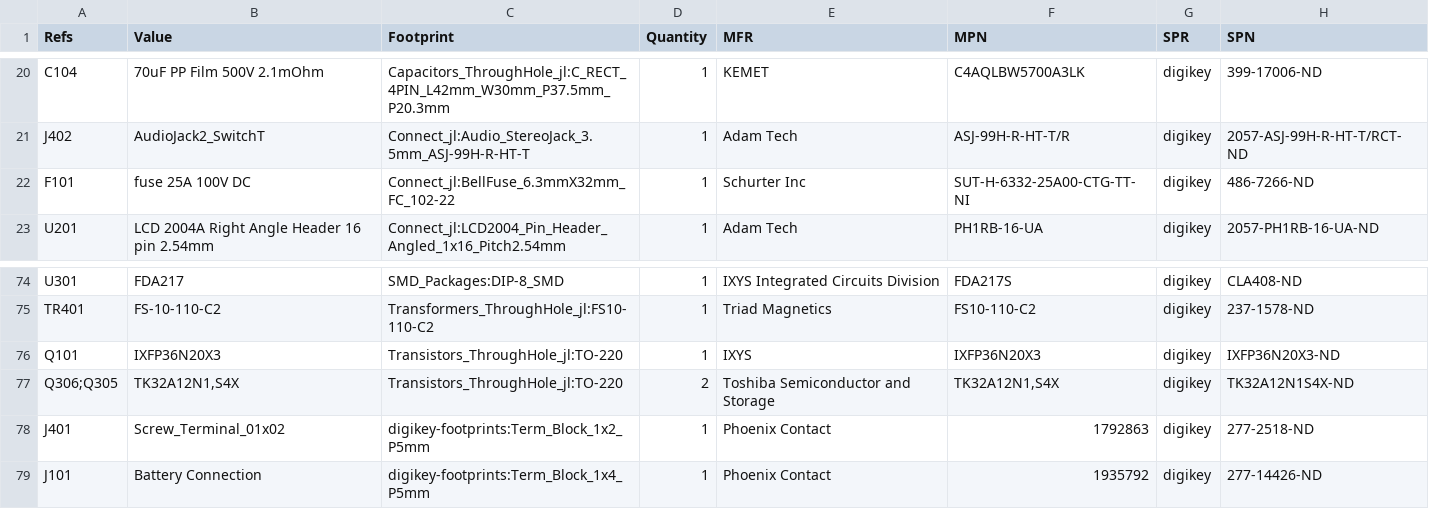
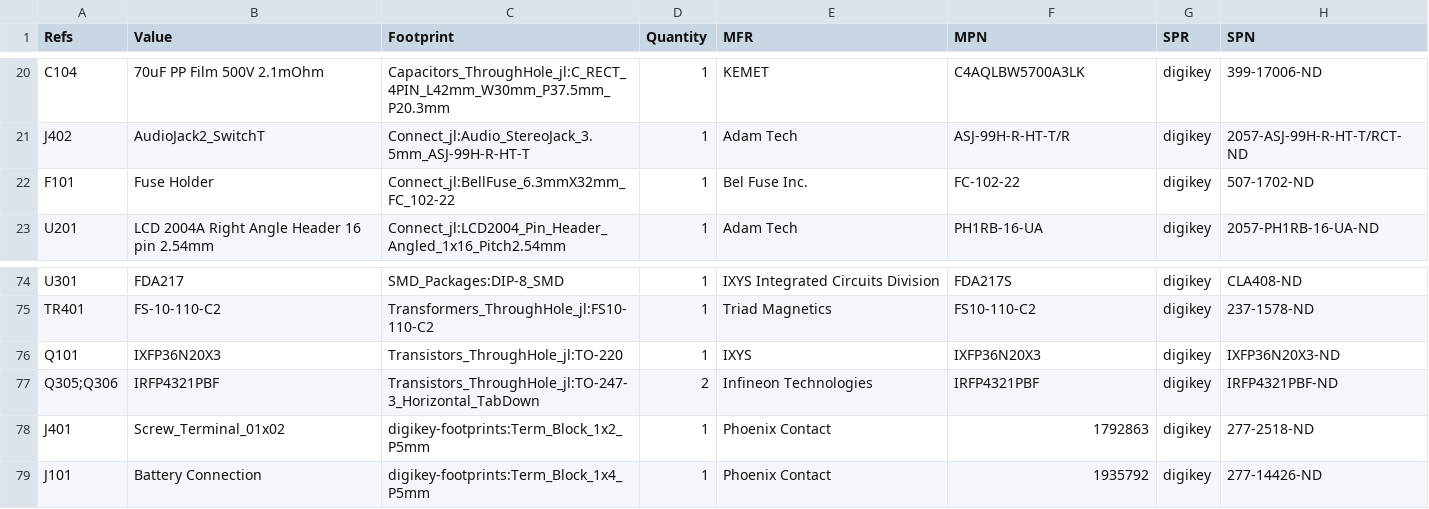
Before and after one commit to djwlynch/GridTiedBatteryBoostConverter, a CSV file: BomsAway_GridTiedBatteryBoostConverter.csv, drawn as a sheet; only a part is shown, gaps mark what is left out.

Commit message:
Replaced TK32A12N1,S4X TO-220 Toshiba transistors that were use for turning the charger on and off, with a pair of IRFP4321PBF's from Infinion, in a TO-247AC package.  The reson for the change was this part of the circuit carries ~20A at 102.2V peak, so for a 30 degree rise in trace temp with 2 Once copper we need 5mm trace width, but we also need 1.1mm clearance, and this was differcult to acheive with the to-220 package, with out bending the legs etc. These devices are 2 time the price at about  with 15.5 mOhm vs 11 mOhm rds on.  Increased the main FETs gate drive trace to 2mm from 1mm.

```diff
--- a/BomsAway_GridTiedBatteryBoostConverter.csv
+++ b/BomsAway_GridTiedBatteryBoostConverter.csv
@@ -21,3 +21,3 @@ C104,70uF PP Film 500V 2.1mOhm,Capacitors_ThroughHole_jl:C_RECT_4PIN_L42mm_W30mm
 J402,AudioJack2_SwitchT,Connect_jl:Audio_StereoJack_3.5mm_ASJ-99H-R-HT-T,1,Adam Tech,ASJ-99H-R-HT-T/R,digikey,2057-ASJ-99H-R-HT-T/RCT-ND
-F101,fuse 25A 100V DC,Connect_jl:BellFuse_6.3mmX32mm_FC_102-22,1,Schurter Inc,SUT-H-6332-25A00-CTG-TT-NI,digikey,486-7266-ND
+F101,Fuse Holder,Connect_jl:BellFuse_6.3mmX32mm_FC_102-22,1,Bel Fuse Inc.,FC-102-22,digikey,507-1702-ND
 U201,LCD 2004A Right Angle Header 16 pin 2.54mm,Connect_jl:LCD2004_Pin_Header_Angled_1x16_Pitch2.54mm,1,Adam Tech,PH1RB-16-UA,digikey,2057-PH1RB-16-UA-ND
@@ -76,3 +76,3 @@ TR401,FS-10-110-C2,Transformers_ThroughHole_jl:FS10-110-C2,1,Triad Magnetics,FS1
 Q101,IXFP36N20X3,Transistors_ThroughHole_jl:TO-220,1,IXYS,IXFP36N20X3,digikey,IXFP36N20X3-ND
-Q306;Q305,"TK32A12N1,S4X",Transistors_ThroughHole_jl:TO-220,2,Toshiba Semiconductor and Storage,"TK32A12N1,S4X",digikey,TK32A12N1S4X-ND
+Q305;Q306,IRFP4321PBF,Transistors_ThroughHole_jl:TO-247-3_Horizontal_TabDown,2,Infineon Technologies,IRFP4321PBF,digikey,IRFP4321PBF-ND
 J401,Screw_Terminal_01x02,digikey-footprints:Term_Block_1x2_P5mm,1,Phoenix Contact,1792863,digikey,277-2518-ND
```
Also changed, not shown: GridTiedBatteryBoostConverter.csv, 9 other files.
